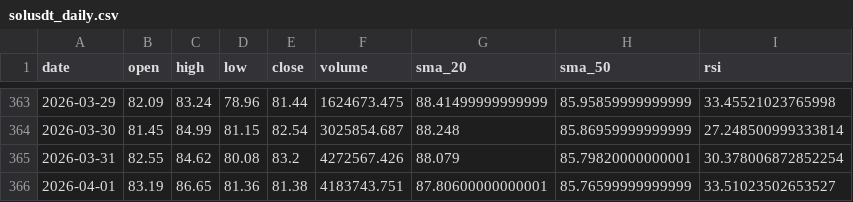
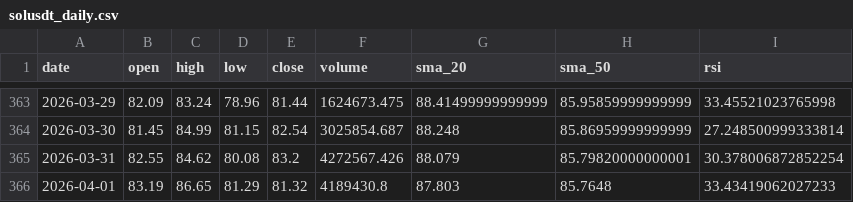
Before and after one commit to MetalDoradoCrypto/lean-trader, a CSV file: data/solusdt_daily.csv, drawn as a sheet; only a part is shown, gaps mark what is left out.

```diff
--- a/data/solusdt_daily.csv
+++ b/data/solusdt_daily.csv
@@ -365,2 +365,2 @@ date,open,high,low,close,volume,sma_20,sma_50,rsi
 2026-03-31,82.55,84.62,80.08,83.2,4272567.426,88.079,85.79820000000001,30.378006872852254
-2026-04-01,83.19,86.65,81.36,81.38,4183743.751,87.80600000000001,85.76599999999999,33.51023502653527
+2026-04-01,83.19,86.65,81.29,81.32,4189430.8,87.803,85.7648,33.43419062027233
```
Also changed, not shown: data/btcusdt_daily.csv, data/ethusdt_daily.csv, 7 other files.
